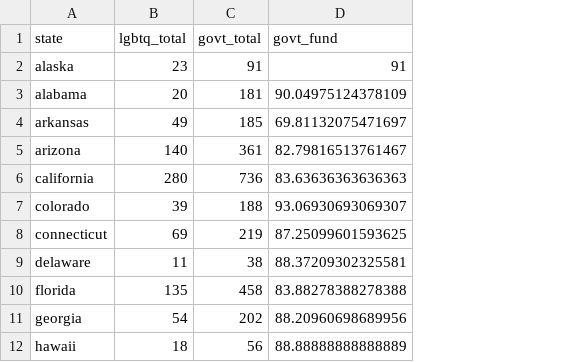
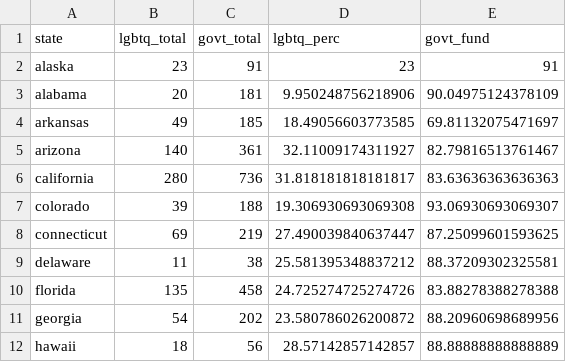
Before and after one commit to CJCascalheira/nssats_prevalence, a CSV file: data/cleaned/nmhss/nmhss_2014a.csv, drawn as a sheet; only a part is shown; the diff names each change by its address in the sheet, - before the commit and + after, or states it on an @@ line.

```diff
--- a/data/cleaned/nmhss/nmhss_2014a.csv
+++ b/data/cleaned/nmhss/nmhss_2014a.csv
+column D (lgbtq_perc), rows 2-12: 23 | 9.950248756218906 | 18.49056603773585 | 32.11009174311927 | 31.818181818181817 | 19.306930693069308 | 27.490039840637447 | 25.581395348837212 | 24.725274725274726 | 23.580786026200872 | 28.57142857142857
```
Also changed, not shown: data/cleaned/nmhss/nmhss_2016a.csv, data/cleaned/nmhss/nmhss_2017a.csv, 20 other files.
